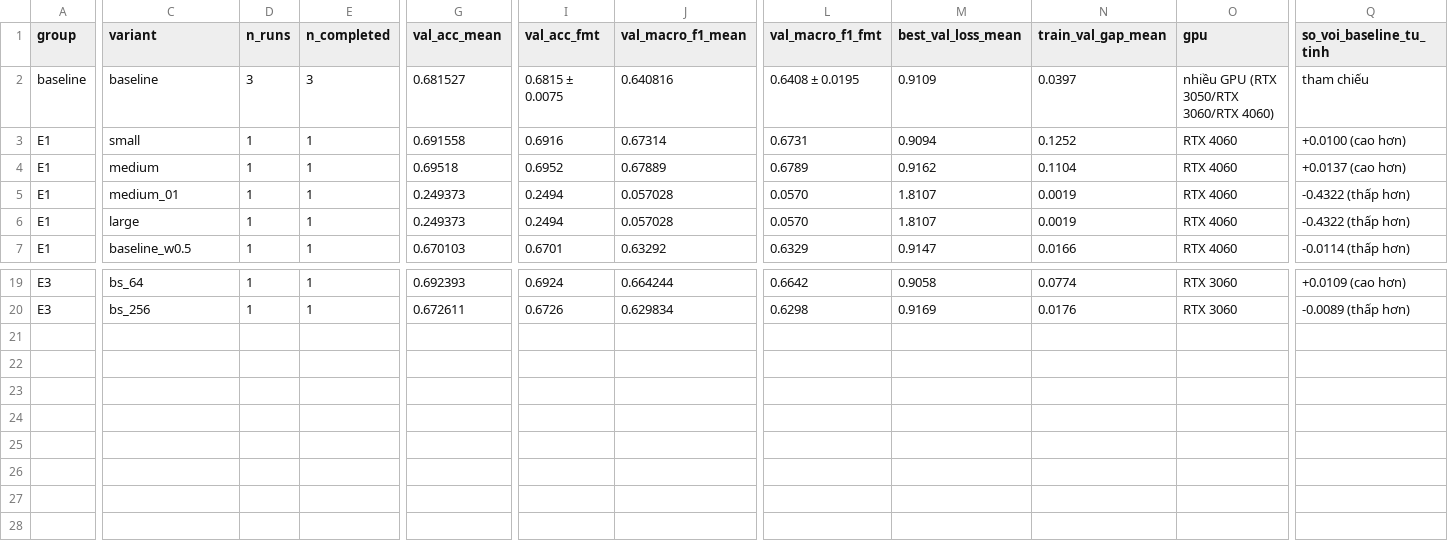
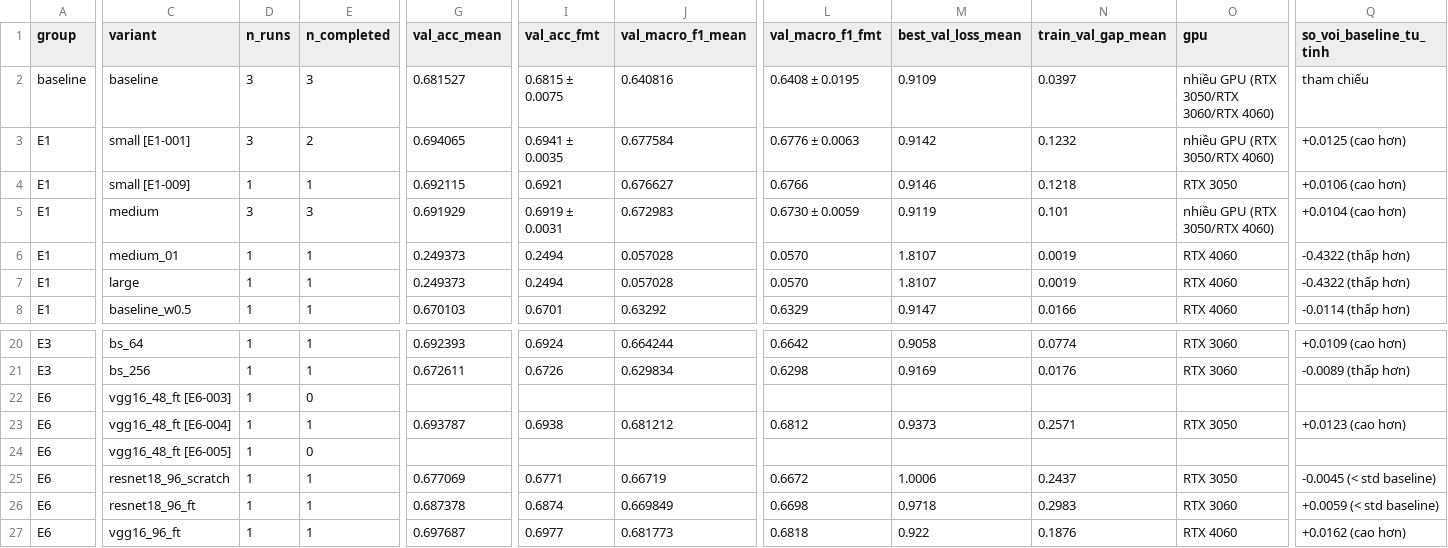
Before and after one commit to lpnHai2005/DeepLearning_Group, a CSV file: BTL02/report/tables/summary_all.csv, drawn as a sheet; only a part is shown, gaps mark what is left out; removed rows and columns are numbered as before the commit, all else as after; rows hold the shown columns only; the diff covers the shown part only; the diff names each change by its address in the sheet, - before the commit and + after, or states it on an @@ line.

```diff
--- a/BTL02/report/tables/summary_all.csv
+++ b/BTL02/report/tables/summary_all.csv
-row 3: E1 | small | 1 | 1 | 0.691558 | 0.6916 | 0.67314 | 0.6731 | 0.9094 | 0.1252 | RTX 4060 | +0.0100 (cao hơn)
+row 3: E1 | small [E1-001] | 3 | 2 | 0.694065 | 0.6941 ± 0.0035 | 0.677584 | 0.6776 ± 0.0063 | 0.9142 | 0.1232 | nhiều GPU (RTX 3050/RTX 4060) | +0.0125 (cao hơn)
+row 4: E1 | small [E1-009] | 1 | 1 | 0.692115 | 0.6921 | 0.676627 | 0.6766 | 0.9146 | 0.1218 | RTX 3050 | +0.0106 (cao hơn)
-D5 (n_runs): 1
+D5 (n_runs): 3
-E5 (n_completed): 1
+E5 (n_completed): 3
-G5 (val_acc_mean): 0.69518
+G5 (val_acc_mean): 0.691929
-I5 (val_acc_fmt): 0.6952
+I5 (val_acc_fmt): 0.6919 ± 0.0031
-J5 (val_macro_f1_mean): 0.67889
+J5 (val_macro_f1_mean): 0.672983
-L5 (val_macro_f1_fmt): 0.6789
+L5 (val_macro_f1_fmt): 0.6730 ± 0.0059
-M5 (best_val_loss_mean): 0.9162
+M5 (best_val_loss_mean): 0.9119
-N5 (train_val_gap_mean): 0.1104
+N5 (train_val_gap_mean): 0.101
-O5 (gpu): RTX 4060
+O5 (gpu): nhiều GPU (RTX 3050/RTX 4060)
-Q5 (so_voi_baseline_tu_tinh): +0.0137 (cao hơn)
+Q5 (so_voi_baseline_tu_tinh): +0.0104 (cao hơn)
+row 22: E6 | vgg16_48_ft [E6-003] | 1 | 0
+row 23: E6 | vgg16_48_ft [E6-004] | 1 | 1 | 0.693787 | 0.6938 | 0.681212 | 0.6812 | 0.9373 | 0.2571 | RTX 3050 | +0.0123 (cao hơn)
+row 24: E6 | vgg16_48_ft [E6-005] | 1 | 0
+row 25: E6 | resnet18_96_scratch | 1 | 1 | 0.677069 | 0.6771 | 0.66719 | 0.6672 | 1.0006 | 0.2437 | RTX 3050 | -0.0045 (< std baseline)
+row 26: E6 | resnet18_96_ft | 1 | 1 | 0.687378 | 0.6874 | 0.669849 | 0.6698 | 0.9718 | 0.2983 | RTX 3060 | +0.0059 (< std baseline)
+row 27: E6 | vgg16_96_ft | 1 | 1 | 0.697687 | 0.6977 | 0.681773 | 0.6818 | 0.922 | 0.1876 | RTX 4060 | +0.0162 (cao hơn)
```
Also changed, not shown: 3 edited cells elsewhere in this file, BTL02/report/tables/E1_summary.csv, BTL02/tracking/experiments.csv, 16 other files.
